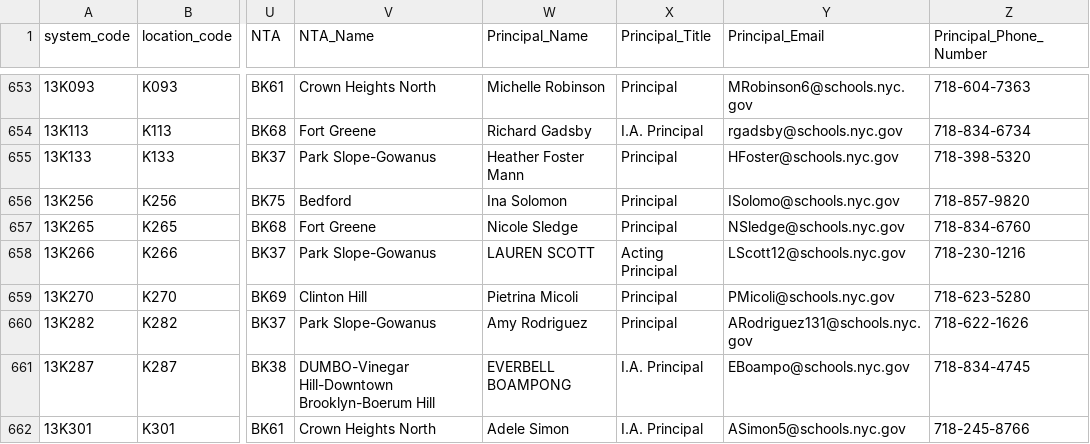
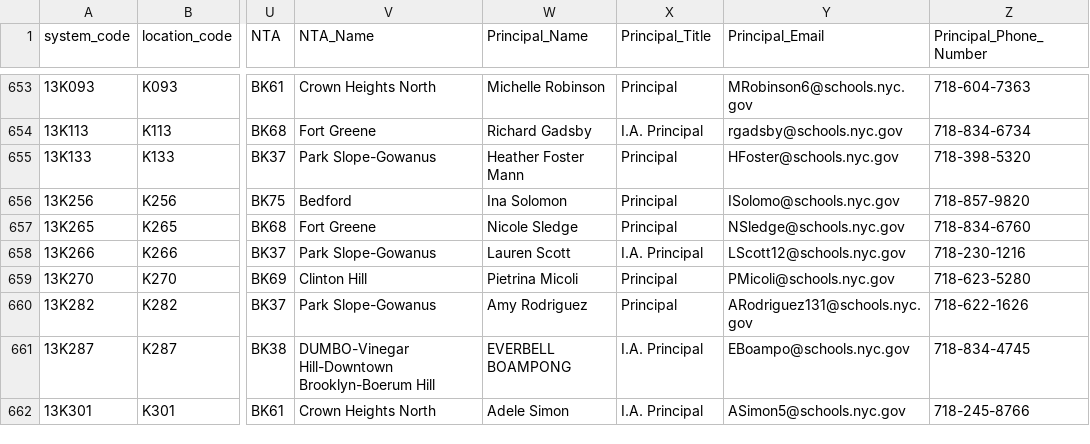
Before and after one commit to dsimoes-doe/LCGMS, a CSV file: LCGMSSupertableTEXT.csv, drawn as a sheet; only a part is shown, gaps mark what is left out; the diff covers the shown part only; the diff names each change by its address in the sheet, - before the commit and + after, or states it on an @@ line.

Commit message:
Update LCGMSSupertableTEXT.csv

```diff
--- a/LCGMSSupertableTEXT.csv
+++ b/LCGMSSupertableTEXT.csv
-W658 (Principal_Name): LAUREN SCOTT
+W658 (Principal_Name): Lauren Scott
-X658 (Principal_Title): Acting Principal
+X658 (Principal_Title): I.A. Principal
```
Also changed, not shown: 41 edited cells elsewhere in this file.
